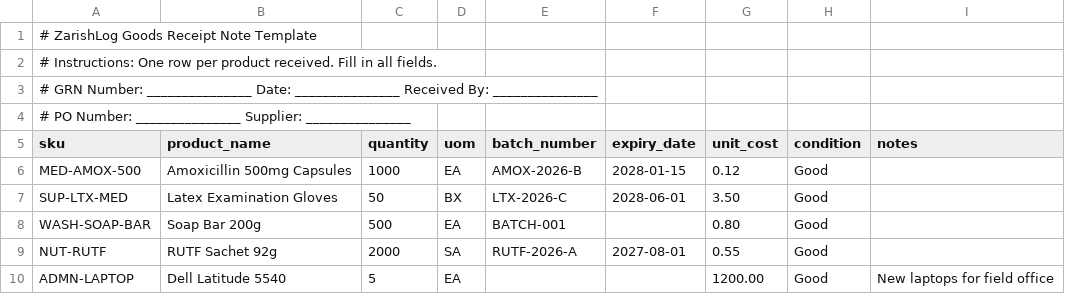
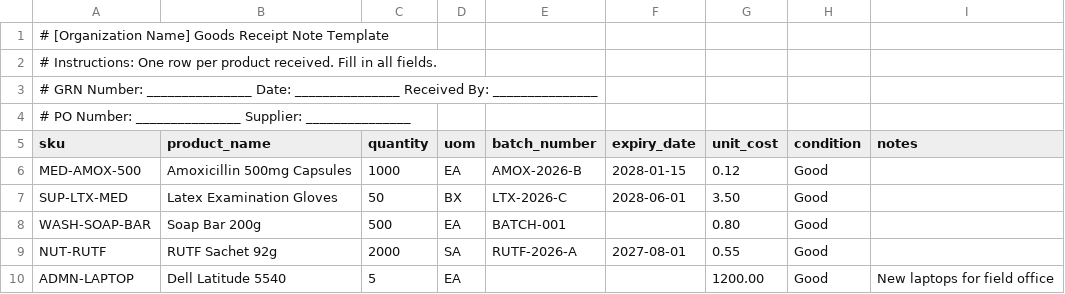
Before and after one commit to cpintl/ZarishLog, a CSV file: config/templates/goods_receipt_template.xlsx.csv, drawn as a sheet.

```diff
--- a/config/templates/goods_receipt_template.xlsx.csv
+++ b/config/templates/goods_receipt_template.xlsx.csv
@@ -1,2 +1,2 @@
-# ZarishLog Goods Receipt Note Template
+# [Organization Name] Goods Receipt Note Template
 # Instructions: One row per product received. Fill in all fields.
```
Also changed, not shown: config/templates/asset_registration_template.xlsx.csv, config/templates/disposal_form_template.xlsx.csv, 18 other files.
